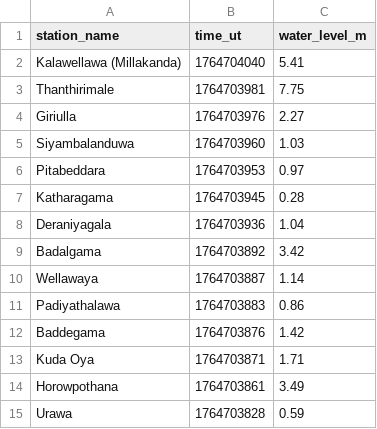
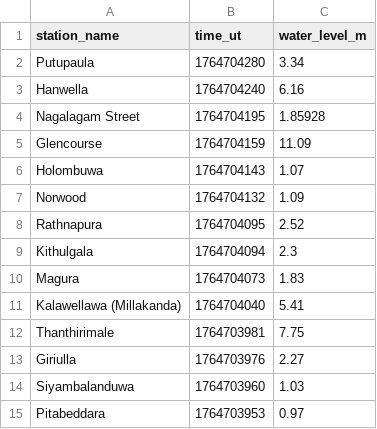
Before and after one commit to nuuuwan/lk_irrigation, a TSV file: data/all.tsv, drawn as a sheet; only a part is shown; the shorter side is filled out with more unchanged rows.

```diff
--- a/data/all.tsv
+++ b/data/all.tsv
@@ -1,2 +1,11 @@
 station_name	time_ut	water_level_m
+Putupaula	1764704280	3.34
+Hanwella	1764704240	6.16
+Nagalagam Street	1764704195	1.85928
+Glencourse	1764704159	11.09
+Holombuwa	1764704143	1.07
+Norwood	1764704132	1.09
+Rathnapura	1764704095	2.52
+Kithulgala	1764704094	2.3
+Magura	1764704073	1.83
 Kalawellawa (Millakanda)	1764704040	5.41
```
Also changed, not shown: data/latest-100.tsv, data/latest-1000.tsv, 23 other files.
